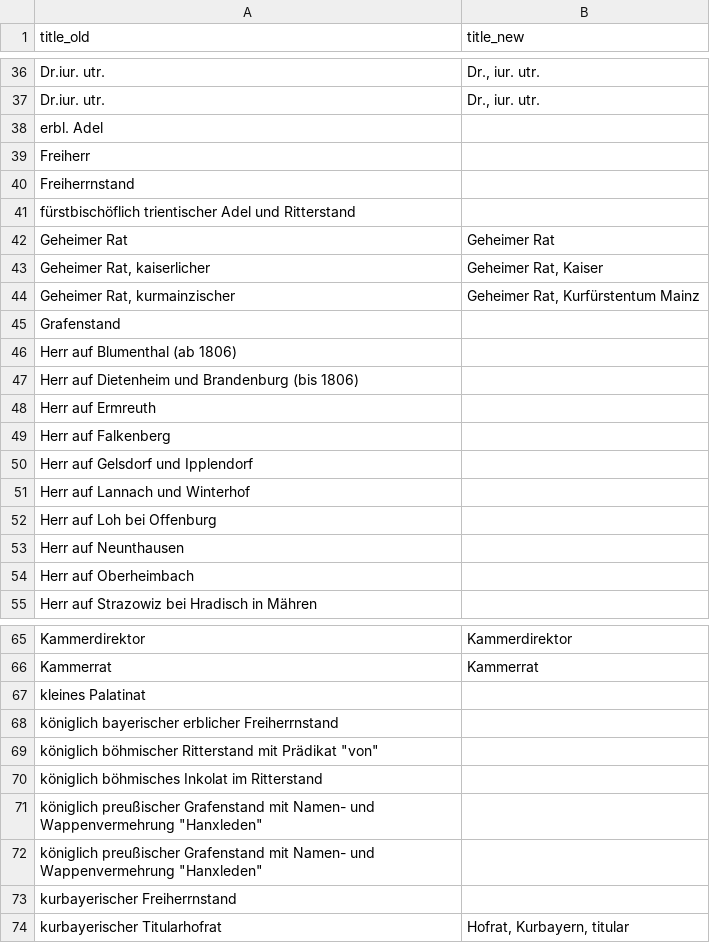
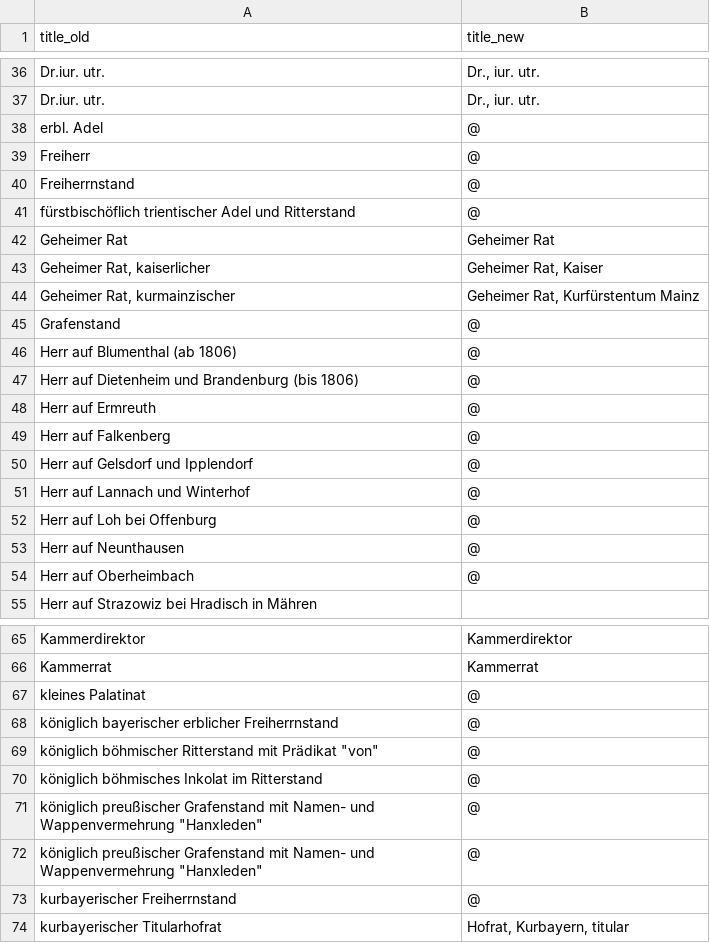
Before and after one commit to ieg-dhr/DigiKAR, a CSV file: OntologyFiles/title_ontology.csv, drawn as a sheet; only a part is shown, gaps mark what is left out; the diff covers the shown part only.

Commit message:
Update title_ontology.csv

```diff
--- a/OntologyFiles/title_ontology.csv
+++ b/OntologyFiles/title_ontology.csv
@@ -37,6 +37,6 @@ Dr.iur. utr.,"Dr., iur. utr."
 Dr.iur. utr.,"Dr., iur. utr."
-erbl. Adel,
-Freiherr,
-Freiherrnstand,
-fürstbischöflich trientischer Adel und Ritterstand,
+erbl. Adel,@
+Freiherr,@
+Freiherrnstand,@
+fürstbischöflich trientischer Adel und Ritterstand,@
 Geheimer Rat,Geheimer Rat
@@ -44,12 +44,12 @@ Geheimer Rat,Geheimer Rat
 "Geheimer Rat, kurmainzischer","Geheimer Rat, Kurfürstentum Mainz"
-Grafenstand,
-Herr auf Blumenthal (ab 1806),
-Herr auf Dietenheim und Brandenburg (bis 1806),
-Herr auf Ermreuth,
-Herr auf Falkenberg,
-Herr auf Gelsdorf und Ipplendorf,
-Herr auf Lannach und Winterhof,
-Herr auf Loh bei Offenburg,
-Herr auf Neunthausen,
-Herr auf Oberheimbach,
+Grafenstand,@
+Herr auf Blumenthal (ab 1806),@
+Herr auf Dietenheim und Brandenburg (bis 1806),@
+Herr auf Ermreuth,@
+Herr auf Falkenberg,@
+Herr auf Gelsdorf und Ipplendorf,@
+Herr auf Lannach und Winterhof,@
+Herr auf Loh bei Offenburg,@
+Herr auf Neunthausen,@
+Herr auf Oberheimbach,@
 Herr auf Strazowiz bei Hradisch in Mähren,
@@ -66,9 +66,9 @@ Kammerdirektor,Kammerdirektor
 Kammerrat,Kammerrat
-kleines Palatinat,
-königlich bayerischer erblicher Freiherrnstand,
-"königlich böhmischer Ritterstand mit Prädikat ""von""",
-königlich böhmisches Inkolat im Ritterstand,
-"königlich preußischer Grafenstand mit Namen- und Wappenvermehrung ""Hanxleden""",
-"königlich preußischer Grafenstand mit Namen- und Wappenvermehrung ""Hanxleden""",
-kurbayerischer Freiherrnstand,
+kleines Palatinat,@
+königlich bayerischer erblicher Freiherrnstand,@
+"königlich böhmischer Ritterstand mit Prädikat ""von""",@
+königlich böhmisches Inkolat im Ritterstand,@
+"königlich preußischer Grafenstand mit Namen- und Wappenvermehrung ""Hanxleden""",@
+"königlich preußischer Grafenstand mit Namen- und Wappenvermehrung ""Hanxleden""",@
+kurbayerischer Freiherrnstand,@
 kurbayerischer Titularhofrat,"Hofrat, Kurbayern, titular"
```
Also changed, not shown: 47 edited cells elsewhere in this file.
